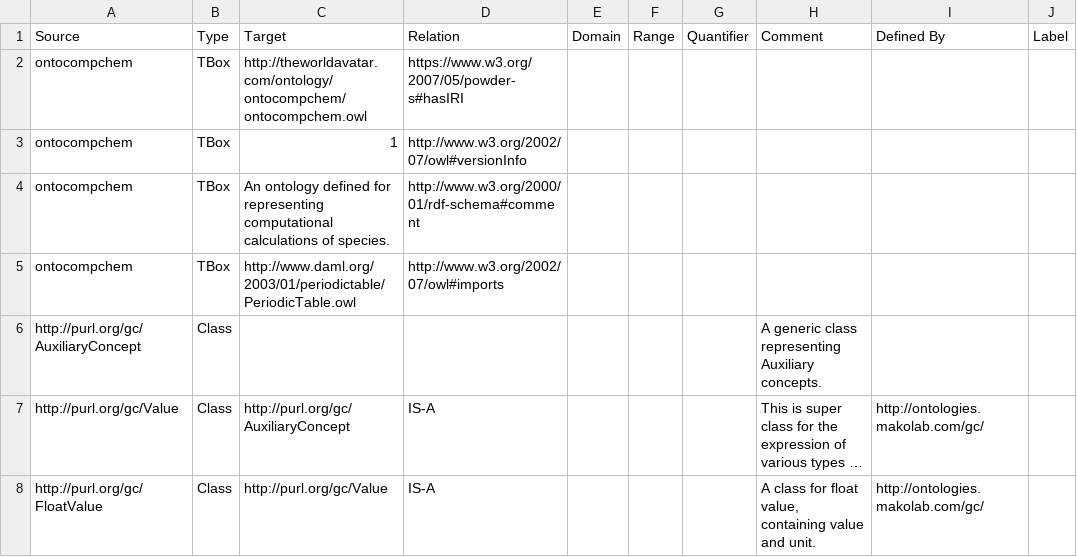
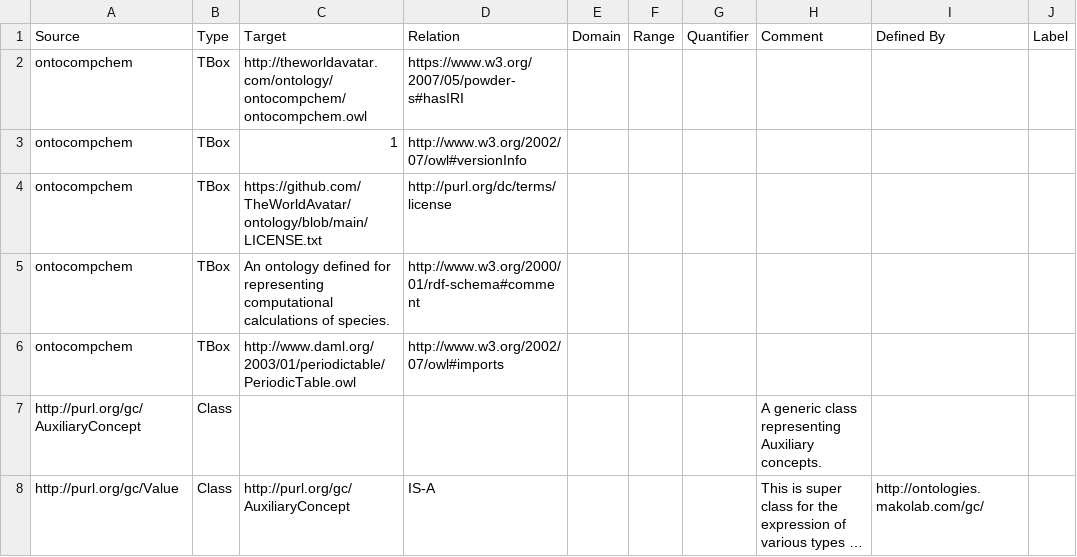
Before and after one commit to TheWorldAvatar/ontology, a CSV file: ontology/ontocompchem/ontocompchem.csv, drawn as a sheet; only a part is shown; the shorter side is filled out with more unchanged rows; long unchanged cells end in ….

Commit message:
dev-licence: Added licence metadata to five chemical ontology TBox CSV files.

```diff
--- a/ontology/ontocompchem/ontocompchem.csv
+++ b/ontology/ontocompchem/ontocompchem.csv
@@ -3,2 +3,3 @@ ontocompchem,TBox,http://theworldavatar.com/ontology/ontocompchem/ontocompchem.o
 ontocompchem,TBox,1,http://www.w3.org/2002/07/owl#versionInfo,,,,,,
+ontocompchem,TBox,https://github.com/TheWorldAvatar/ontology/blob/main/LICENSE.txt,http://purl.org/dc/terms/license,,,,,,
 ontocompchem,TBox,An ontology defined for representing computational calculations of species.,http://www.w3.org/2000/01/rdf-schema#comment,,,,,,
```
Also changed, not shown: ontology/ontochemexp/ontochemexp.csv, ontology/ontokin/ontokin.csv, 2 other files.
